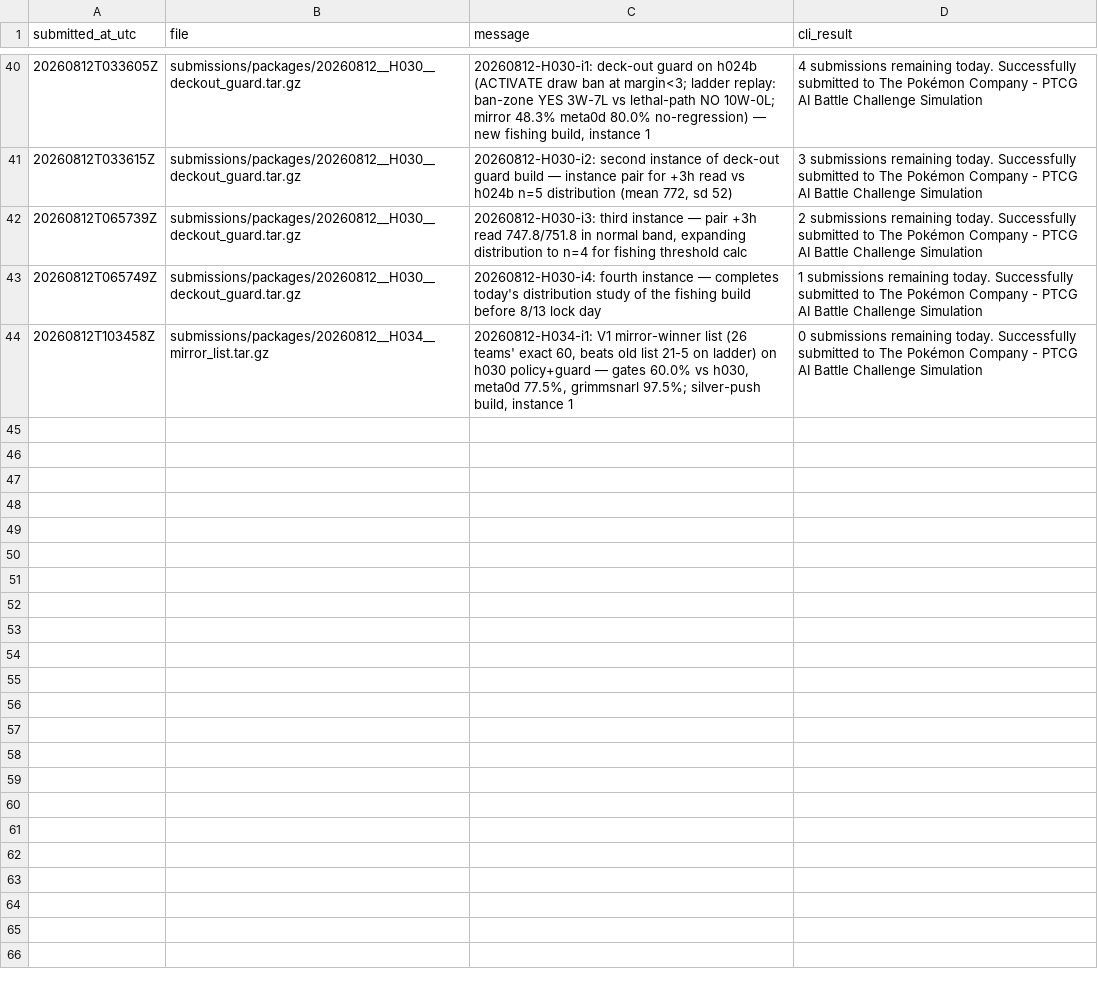
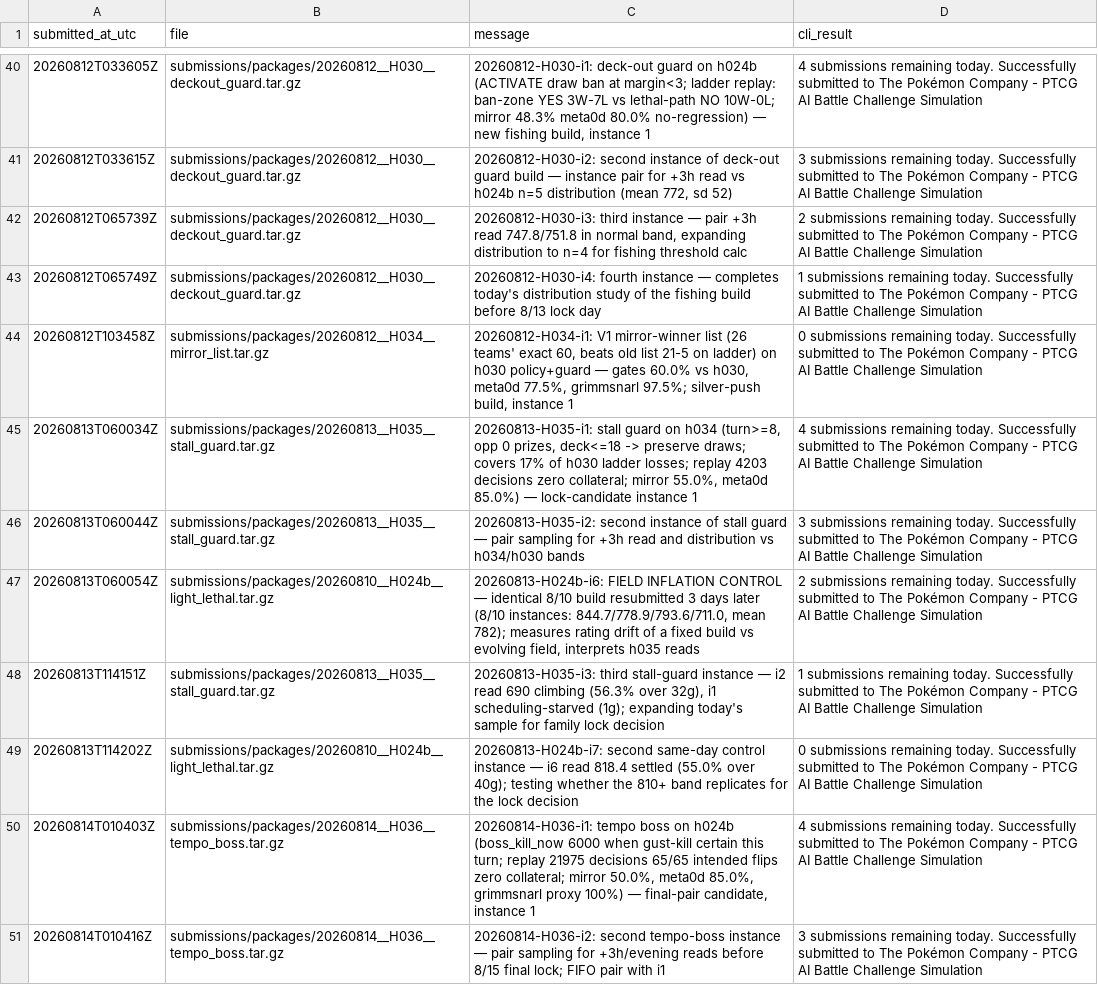
Before and after one commit to hotorch/ptcg-ai-battle-strategy, a TSV file: submissions/history.tsv, drawn as a sheet; only a part is shown, gaps mark what is left out; the diff names each change by its address in the sheet, - before the commit and + after, or states it on an @@ line.

```diff
--- a/submissions/history.tsv
+++ b/submissions/history.tsv
+row 45: 20260813T060034Z | submissions/packages/20260813__H035__stall_guard.tar.gz | 20260813-H035-i1: stall guard on h034 (turn>=8, opp 0 prizes, deck<=18 -> preserve draws; covers 17% of h030 ladder losses; replay 4203 decisions zero collateral; mirror 55.0%, meta0d 85.0%) — lock-candidate instance 1 | 4 submissions remaining today. Successfully submitted to The Pokémon Company - PTCG AI Battle Challenge Simulation
+row 46: 20260813T060044Z | submissions/packages/20260813__H035__stall_guard.tar.gz | 20260813-H035-i2: second instance of stall guard — pair sampling for +3h read and distribution vs h034/h030 bands | 3 submissions remaining today. Successfully submitted to The Pokémon Company - PTCG AI Battle Challenge Simulation
+row 47: 20260813T060054Z | submissions/packages/20260810__H024b__light_lethal.tar.gz | 20260813-H024b-i6: FIELD INFLATION CONTROL — identical 8/10 build resubmitted 3 days later (8/10 instances: 844.7/778.9/793.6/711.0, mean 782); measures rating drift of a fixed build vs evolving field, interprets h035 reads | 2 submissions remaining today. Successfully submitted to The Pokémon Company - PTCG AI Battle Challenge Simulation
+row 48: 20260813T114151Z | submissions/packages/20260813__H035__stall_guard.tar.gz | 20260813-H035-i3: third stall-guard instance — i2 read 690 climbing (56.3% over 32g), i1 scheduling-starved (1g); expanding today's sample for family lock decision | 1 submissions remaining today. Successfully submitted to The Pokémon Company - PTCG AI Battle Challenge Simulation
+row 49: 20260813T114202Z | submissions/packages/20260810__H024b__light_lethal.tar.gz | 20260813-H024b-i7: second same-day control instance — i6 read 818.4 settled (55.0% over 40g); testing whether the 810+ band replicates for the lock decision | 0 submissions remaining today. Successfully submitted to The Pokémon Company - PTCG AI Battle Challenge Simulation
+row 50: 20260814T010403Z | submissions/packages/20260814__H036__tempo_boss.tar.gz | 20260814-H036-i1: tempo boss on h024b (boss_kill_now 6000 when gust-kill certain this turn; replay 21975 decisions 65/65 intended flips zero collateral; mirror 50.0%, meta0d 85.0%, grimmsnarl proxy 100%) — final-pair candidate, instance 1 | 4 submissions remaining today. Successfully submitted to The Pokémon Company - PTCG AI Battle Challenge Simulation
+row 51: 20260814T010416Z | submissions/packages/20260814__H036__tempo_boss.tar.gz | 20260814-H036-i2: second tempo-boss instance — pair sampling for +3h/evening reads before 8/15 final lock; FIFO pair with i1 | 3 submissions remaining today. Successfully submitted to The Pokémon Company - PTCG AI Battle Challenge Simulation
```
Also changed, not shown: 1 other file.
